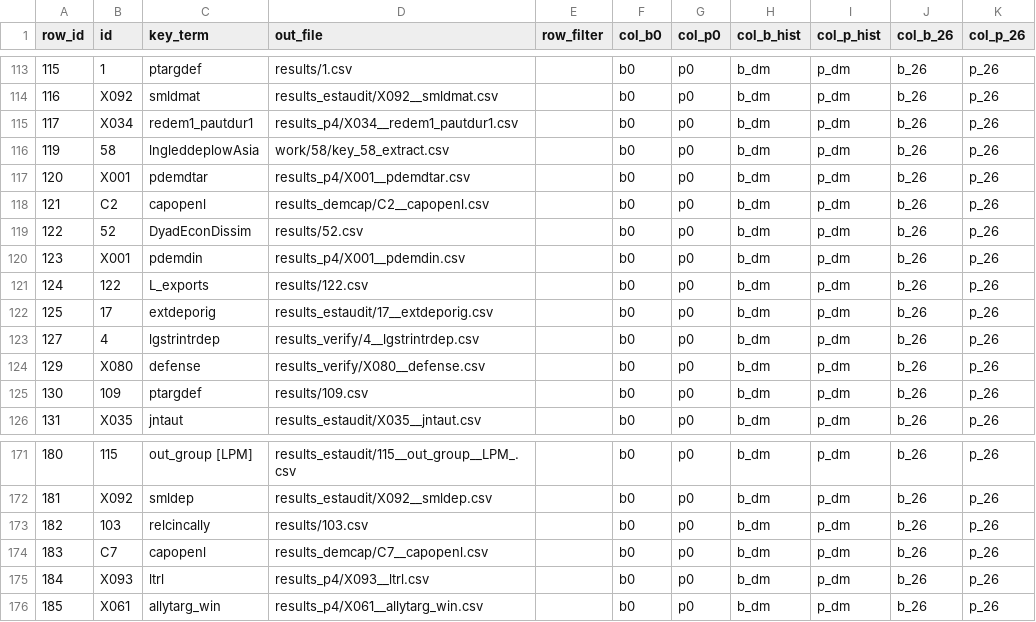
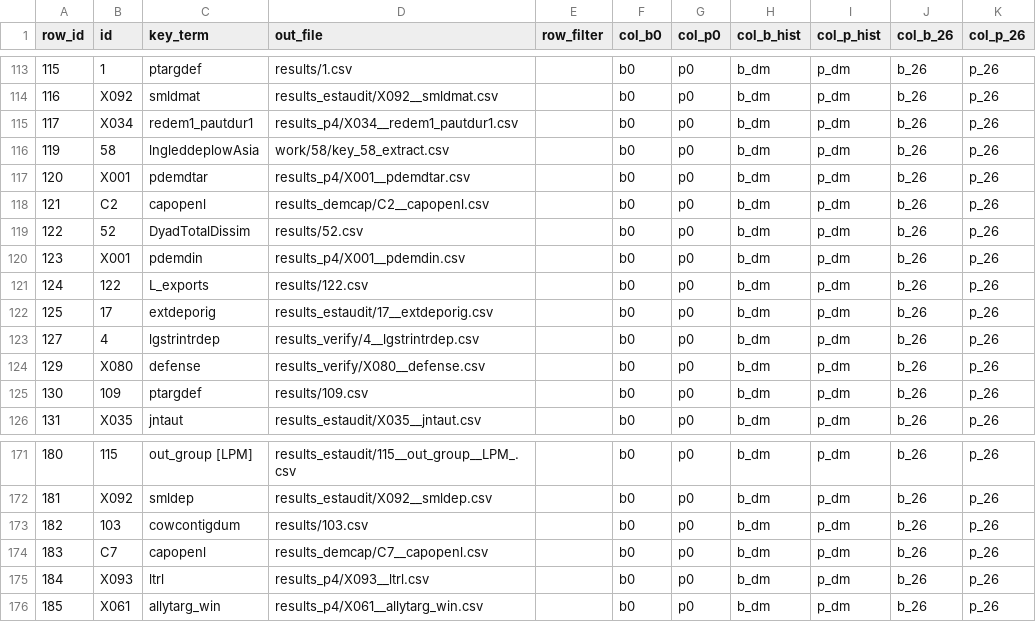
Before and after one commit to jfedgerton/war_network_reconfiguration, a CSV file: code/04_replication_sweep/extract_map.csv, drawn as a sheet; only a part is shown, gaps mark what is left out; the diff names each change by its address in the sheet, - before the commit and + after, or states it on an @@ line.

```diff
--- a/code/04_replication_sweep/extract_map.csv
+++ b/code/04_replication_sweep/extract_map.csv
-C119 (key_term): DyadEconDissim
+C119 (key_term): DyadTotalDissim
-C173 (key_term): relcincally
+C173 (key_term): cowcontigdum
```
Also changed, not shown: code/04_replication_sweep/registry.csv, code/04_replication_sweep/sens_studies.csv, 26 other files.
